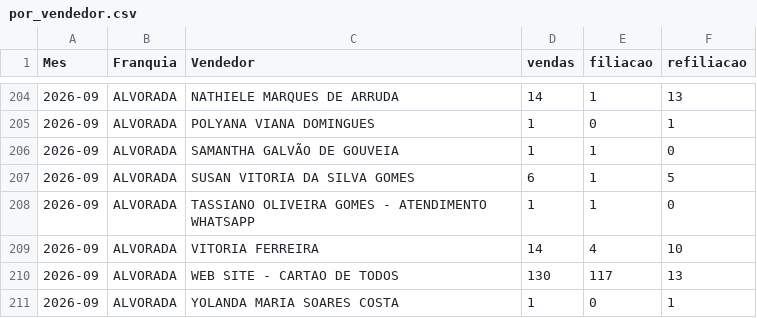
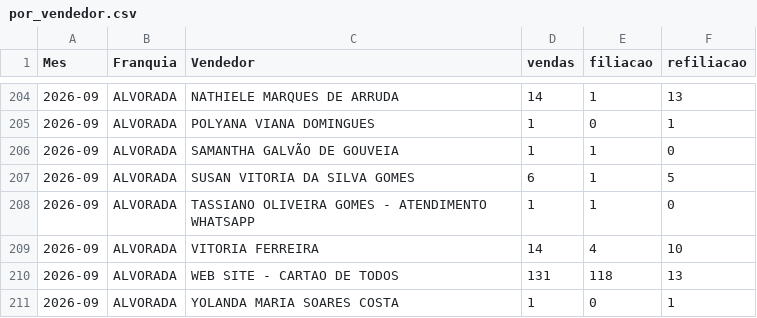
Before and after one commit to matheussouza28/dashboard-vendas-alvorada, a CSV file: data/por_vendedor.csv, drawn as a sheet; only a part is shown, gaps mark what is left out.

```diff
--- a/data/por_vendedor.csv
+++ b/data/por_vendedor.csv
@@ -209,3 +209,3 @@ Mes,Franquia,Vendedor,vendas,filiacao,refiliacao
 2026-09,ALVORADA,VITORIA FERREIRA,14,4,10
-2026-09,ALVORADA,WEB SITE - CARTAO DE TODOS,130,117,13
+2026-09,ALVORADA,WEB SITE - CARTAO DE TODOS,131,118,13
 2026-09,ALVORADA,YOLANDA MARIA SOARES COSTA,1,0,1
```
Also changed, not shown: data/base_vendas.csv, data/resumo_diario.csv, 3 other files.
